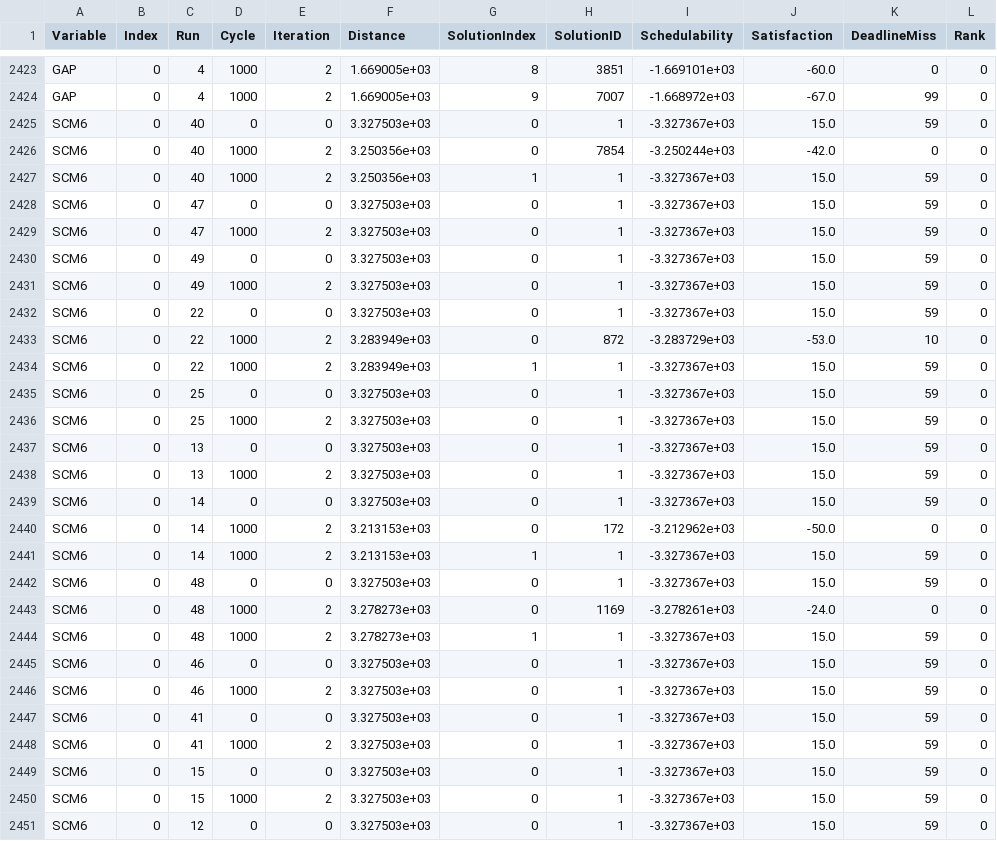
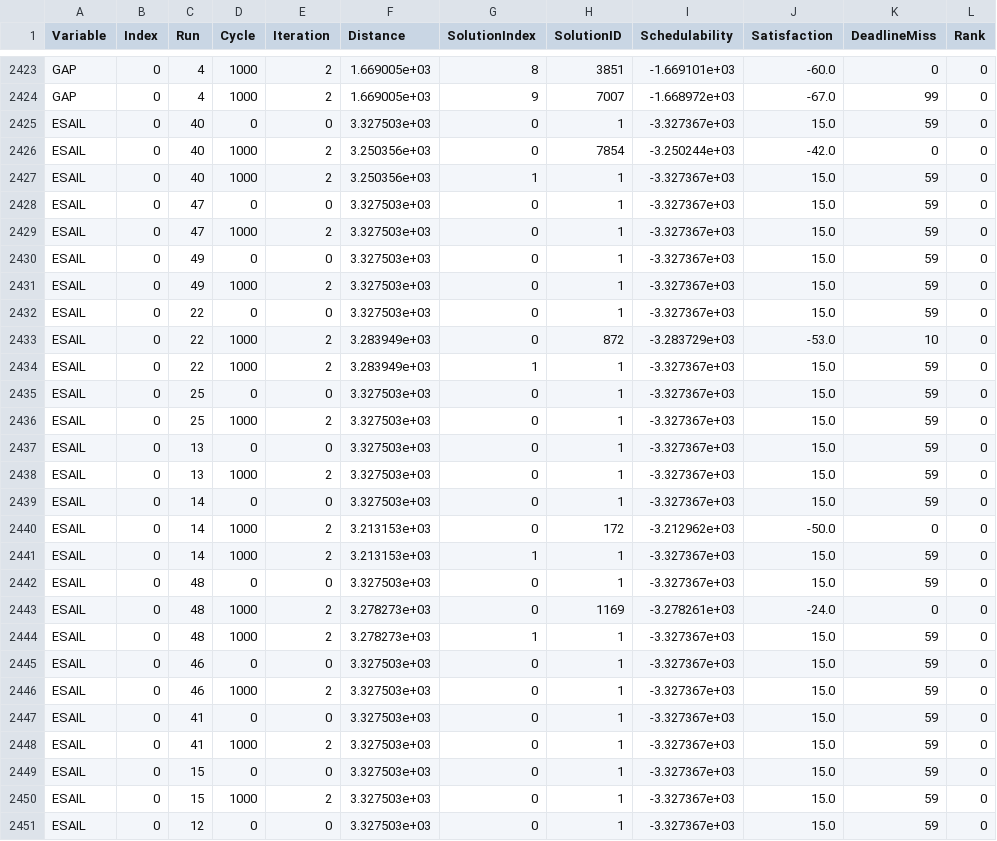
Before and after one commit to SNTSVV/OPAM, a CSV file: results/RQ1/RQ1_fitness_RS.csv, drawn as a sheet; only a part is shown, gaps mark what is left out; the diff covers the shown part only; the diff names each change by its address in the sheet, - before the commit and + after, or states it on an @@ line.

```diff
--- a/results/RQ1/RQ1_fitness_RS.csv
+++ b/results/RQ1/RQ1_fitness_RS.csv
-A2425:A2451 (Variable): SCM6
+A2425:A2451 (Variable): ESAIL
```
Also changed, not shown: 106 edited cells elsewhere in this file, results/RQ1/RQ1_QIs.csv, results/RQ1/RQ1_fitness_OPAM.csv, 8 other files.
